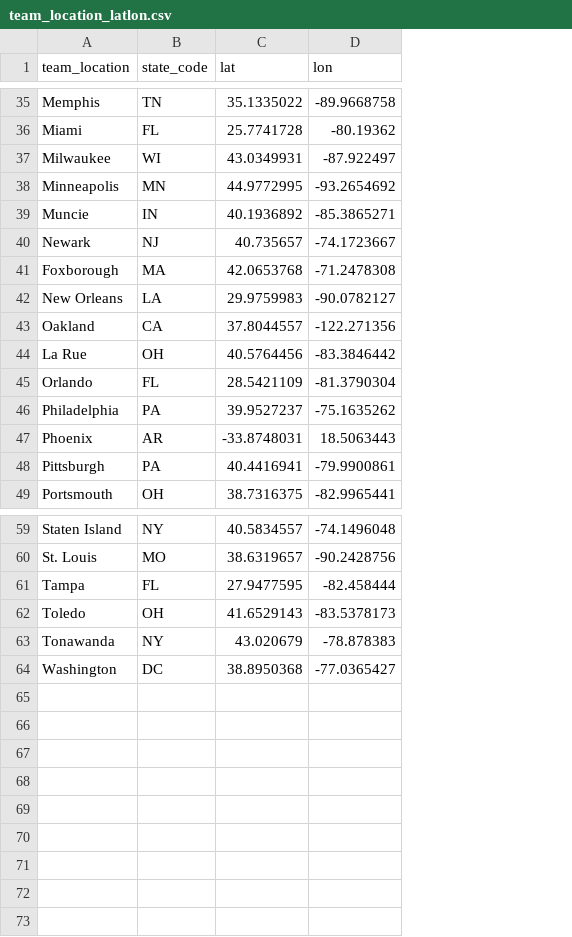
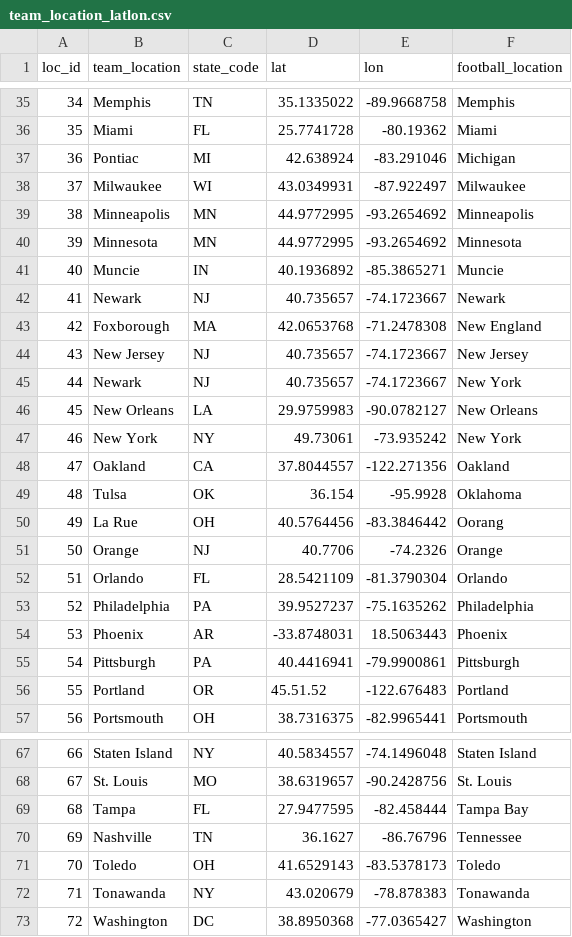
Before and after one commit to BennyC31/project3, a CSV file: data/team_location_latlon.csv, drawn as a sheet; only a part is shown, gaps mark what is left out; the diff names each change by its address in the sheet, - before the commit and + after, or states it on an @@ line.

Commit message:
modified data/files

```diff
--- a/data/team_location_latlon.csv
+++ b/data/team_location_latlon.csv
+column A (loc_id), rows 35-36: 34 | 35; rows 38-39: 37 | 38; rows 41-43: 40 | 41 | 42; row 46: 45; row 48: 47; row 50: 49; rows 52-55: 51 | 52 | 53 | 54; row 57: 56; rows 67-69: 66 | 67 | 68; rows 71-73: 70 | 71 | 72
+column F (football_location), rows 35-36: Memphis | Miami; rows 38-39: Milwaukee | Minneapolis; rows 41-43: Muncie | Newark | New England; row 46: New Orleans; row 48: Oakland; row 50: Oorang; rows 52-55: Orlando | Philadelphia | Phoenix | Pittsburgh; row 57: Portsmouth; rows 67-69: Staten Island | St. Louis | Tampa Bay; rows 71-73: Toledo | Tonawanda | Washington
+row 37: 36 | Pontiac | MI | 42.638924 | -83.291046 | Michigan
+row 40: 39 | Minnesota | MN | 44.9772995 | -93.2654692 | Minnesota
+row 44: 43 | New Jersey | NJ | 40.735657 | -74.1723667 | New Jersey
+row 45: 44 | Newark | NJ | 40.735657 | -74.1723667 | New York
+row 47: 46 | New York | NY | 49.73061 | -73.935242 | New York
+row 49: 48 | Tulsa | OK | 36.154 | -95.9928 | Oklahoma
+row 51: 50 | Orange | NJ | 40.7706 | -74.2326 | Orange
+row 56: 55 | Portland | OR | 45.51.52 | -122.676483 | Portland
+row 70: 69 | Nashville | TN | 36.1627 | -86.76796 | Tennessee
```
Also changed, not shown: 5 other files.
